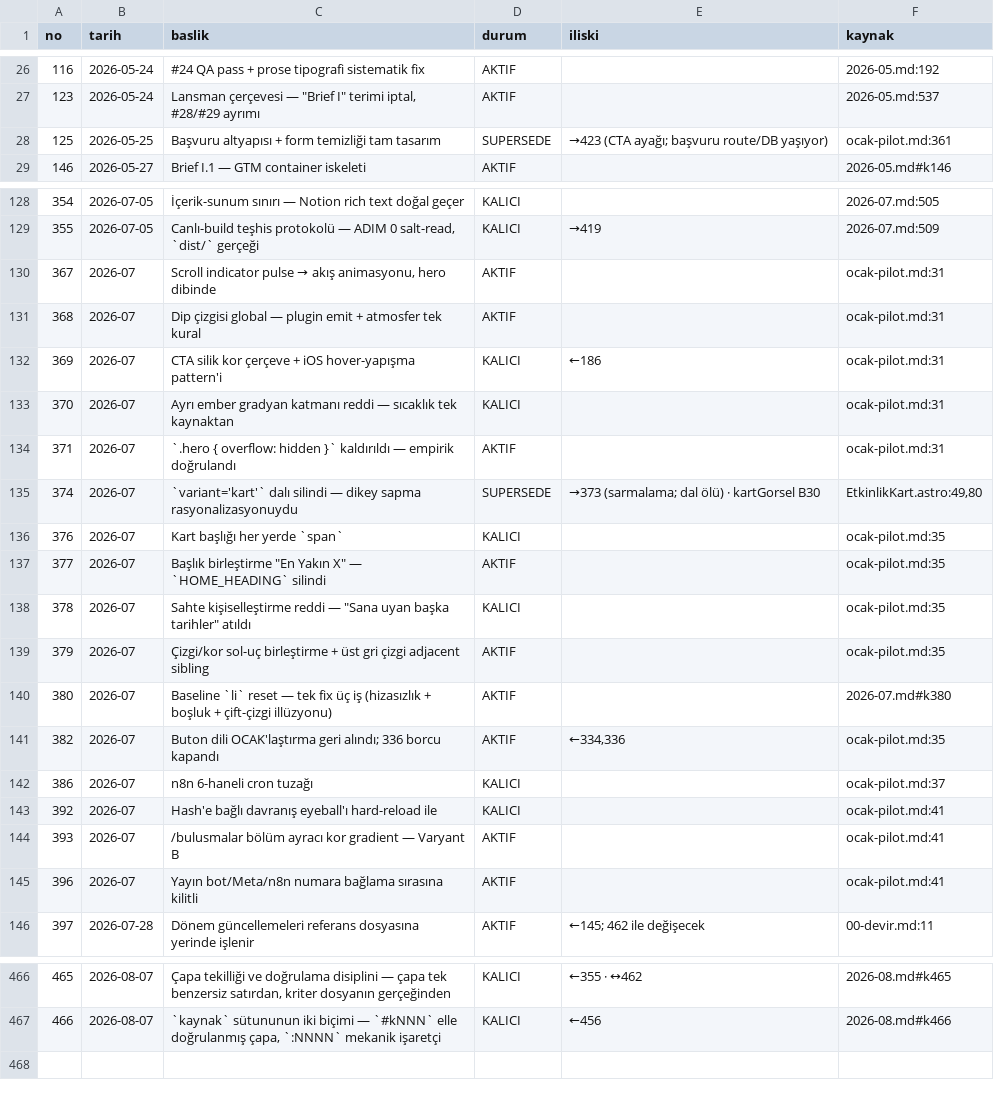
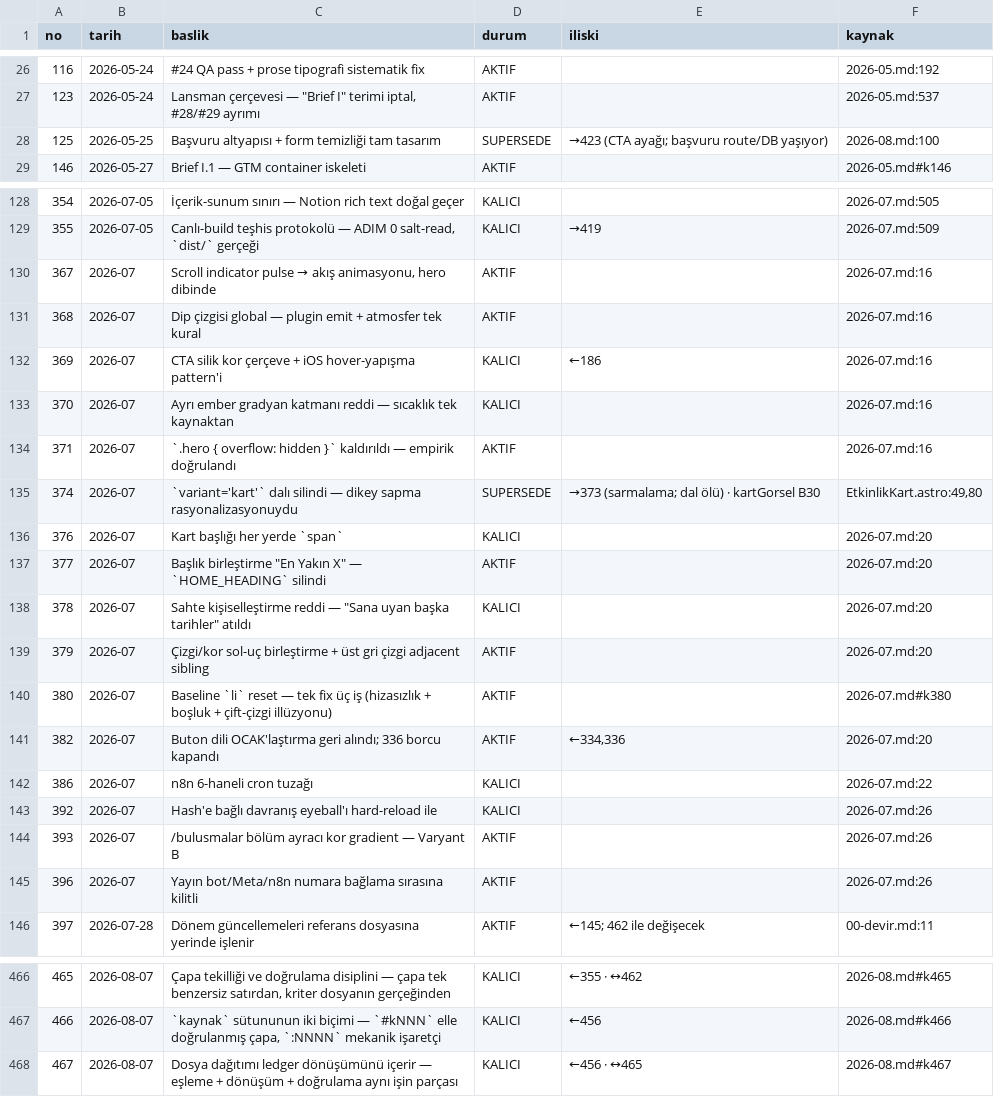
Before and after one commit to hlaorpz/ocak, a TSV file: docs/01-kararlar.tsv, drawn as a sheet; only a part is shown, gaps mark what is left out; the diff covers the shown part only.

```diff
--- a/docs/01-kararlar.tsv
+++ b/docs/01-kararlar.tsv
@@ -27,3 +27,3 @@ no	tarih	baslik	durum	iliski	kaynak
 123	2026-05-24	Lansman çerçevesi — "Brief I" terimi iptal, #28/#29 ayrımı	AKTIF		2026-05.md:537
-125	2026-05-25	Başvuru altyapısı + form temizliği tam tasarım	SUPERSEDE	→423 (CTA ayağı; başvuru route/DB yaşıyor)	ocak-pilot.md:361
+125	2026-05-25	Başvuru altyapısı + form temizliği tam tasarım	SUPERSEDE	→423 (CTA ayağı; başvuru route/DB yaşıyor)	2026-08.md:100
 146	2026-05-27	Brief I.1 — GTM container iskeleti	AKTIF		2026-05.md#k146
@@ -129,18 +129,18 @@ no	tarih	baslik	durum	iliski	kaynak
 355	2026-07-05	Canlı-build teşhis protokolü — ADIM 0 salt-read, `dist/` gerçeği	KALICI	→419	2026-07.md:509
-367	2026-07	Scroll indicator pulse → akış animasyonu, hero dibinde	AKTIF		ocak-pilot.md:31
-368	2026-07	Dip çizgisi global — plugin emit + atmosfer tek kural	AKTIF		ocak-pilot.md:31
-369	2026-07	CTA silik kor çerçeve + iOS hover-yapışma pattern'i	KALICI	←186	ocak-pilot.md:31
-370	2026-07	Ayrı ember gradyan katmanı reddi — sıcaklık tek kaynaktan	KALICI		ocak-pilot.md:31
-371	2026-07	`.hero { overflow: hidden }` kaldırıldı — empirik doğrulandı	AKTIF		ocak-pilot.md:31
+367	2026-07	Scroll indicator pulse → akış animasyonu, hero dibinde	AKTIF		2026-07.md:16
+368	2026-07	Dip çizgisi global — plugin emit + atmosfer tek kural	AKTIF		2026-07.md:16
+369	2026-07	CTA silik kor çerçeve + iOS hover-yapışma pattern'i	KALICI	←186	2026-07.md:16
+370	2026-07	Ayrı ember gradyan katmanı reddi — sıcaklık tek kaynaktan	KALICI		2026-07.md:16
+371	2026-07	`.hero { overflow: hidden }` kaldırıldı — empirik doğrulandı	AKTIF		2026-07.md:16
 374	2026-07	`variant='kart'` dalı silindi — dikey sapma rasyonalizasyonuydu	SUPERSEDE	→373 (sarmalama; dal ölü) · kartGorsel B30	EtkinlikKart.astro:49,80
-376	2026-07	Kart başlığı her yerde `span`	KALICI		ocak-pilot.md:35
-377	2026-07	Başlık birleştirme "En Yakın X" — `HOME_HEADING` silindi	AKTIF		ocak-pilot.md:35
-378	2026-07	Sahte kişiselleştirme reddi — "Sana uyan başka tarihler" atıldı	KALICI		ocak-pilot.md:35
-379	2026-07	Çizgi/kor sol-uç birleştirme + üst gri çizgi adjacent sibling	AKTIF		ocak-pilot.md:35
+376	2026-07	Kart başlığı her yerde `span`	KALICI		2026-07.md:20
+377	2026-07	Başlık birleştirme "En Yakın X" — `HOME_HEADING` silindi	AKTIF		2026-07.md:20
+378	2026-07	Sahte kişiselleştirme reddi — "Sana uyan başka tarihler" atıldı	KALICI		2026-07.md:20
+379	2026-07	Çizgi/kor sol-uç birleştirme + üst gri çizgi adjacent sibling	AKTIF		2026-07.md:20
 380	2026-07	Baseline `li` reset — tek fix üç iş (hizasızlık + boşluk + çift-çizgi illüzyonu)	AKTIF		2026-07.md#k380
-382	2026-07	Buton dili OCAK'laştırma geri alındı; 336 borcu kapandı	AKTIF	←334,336	ocak-pilot.md:35
-386	2026-07	n8n 6-haneli cron tuzağı	KALICI		ocak-pilot.md:37
-392	2026-07	Hash'e bağlı davranış eyeball'ı hard-reload ile	KALICI		ocak-pilot.md:41
-393	2026-07	/bulusmalar bölüm ayracı kor gradient — Varyant B	AKTIF		ocak-pilot.md:41
-396	2026-07	Yayın bot/Meta/n8n numara bağlama sırasına kilitli	AKTIF		ocak-pilot.md:41
+382	2026-07	Buton dili OCAK'laştırma geri alındı; 336 borcu kapandı	AKTIF	←334,336	2026-07.md:20
+386	2026-07	n8n 6-haneli cron tuzağı	KALICI		2026-07.md:22
+392	2026-07	Hash'e bağlı davranış eyeball'ı hard-reload ile	KALICI		2026-07.md:26
+393	2026-07	/bulusmalar bölüm ayracı kor gradient — Varyant B	AKTIF		2026-07.md:26
+396	2026-07	Yayın bot/Meta/n8n numara bağlama sırasına kilitli	AKTIF		2026-07.md:26
 397	2026-07-28	Dönem güncellemeleri referans dosyasına yerinde işlenir	AKTIF	←145; 462 ile değişecek	00-devir.md:11
@@ -467 +467,2 @@ no	tarih	baslik	durum	iliski	kaynak
 466	2026-08-07	`kaynak` sütununun iki biçimi — `#kNNN` elle doğrulanmış çapa, `:NNNN` mekanik işaretçi	KALICI	←456	2026-08.md#k466
+467	2026-08-07	Dosya dağıtımı ledger dönüşümünü içerir — eşleme + dönüşüm + doğrulama aynı işin parçası	KALICI	←456 · ↔465	2026-08.md#k467
```
Also changed, not shown: 8 edited cells elsewhere in this file, 8 other files.
